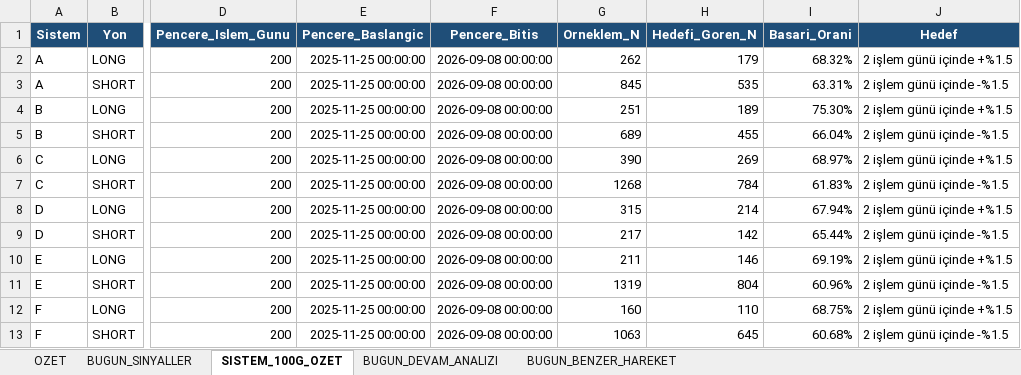
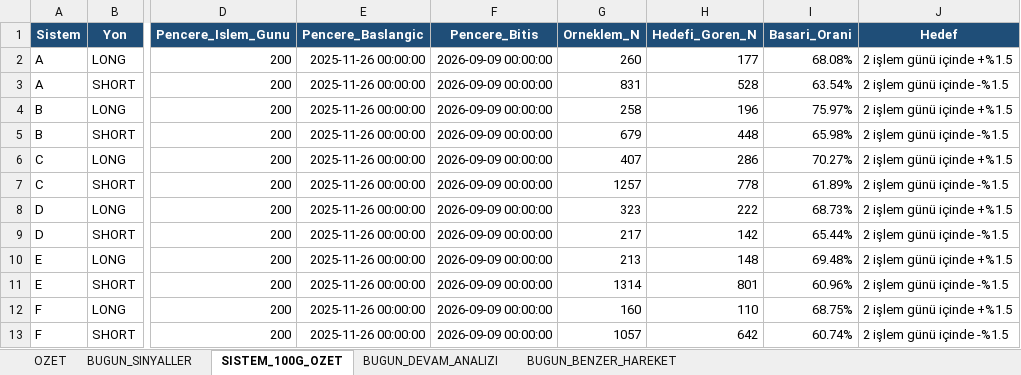
Before and after one commit to serkanche/portfoy, an Excel workbook: CNDL_tr.xlsx, sheet SISTEM_100G_OZET, drawn as a sheet; only a part is shown, gaps mark what is left out; values as stored, in another font and other column widths than the file's, no borders; the diff covers the shown part only; the diff names each change by its address in the sheet, - before the commit and + after, or states it on an @@ line.

```diff
--- a/CNDL_tr.xlsx (sheet SISTEM_100G_OZET)
+++ b/CNDL_tr.xlsx (sheet SISTEM_100G_OZET)
-E2:E13 (Pencere_Baslangic): 2025-11-25 00:00:00
+E2:E13 (Pencere_Baslangic): 2025-11-26 00:00:00
-F2:F13 (Pencere_Bitis): 2026-09-08 00:00:00
+F2:F13 (Pencere_Bitis): 2026-09-09 00:00:00
-G2 (Orneklem_N): 262
+G2 (Orneklem_N): 260
-H2 (Hedefi_Goren_N): 179
+H2 (Hedefi_Goren_N): 177
-I2 (Basari_Orani): 68.32%
+I2 (Basari_Orani): 68.08%
-G3 (Orneklem_N): 845
+G3 (Orneklem_N): 831
-H3 (Hedefi_Goren_N): 535
+H3 (Hedefi_Goren_N): 528
-I3 (Basari_Orani): 63.31%
+I3 (Basari_Orani): 63.54%
-G4 (Orneklem_N): 251
+G4 (Orneklem_N): 258
-H4 (Hedefi_Goren_N): 189
+H4 (Hedefi_Goren_N): 196
-I4 (Basari_Orani): 75.30%
+I4 (Basari_Orani): 75.97%
-G5 (Orneklem_N): 689
+G5 (Orneklem_N): 679
-H5 (Hedefi_Goren_N): 455
+H5 (Hedefi_Goren_N): 448
-I5 (Basari_Orani): 66.04%
+I5 (Basari_Orani): 65.98%
-G6 (Orneklem_N): 390
+G6 (Orneklem_N): 407
-H6 (Hedefi_Goren_N): 269
+H6 (Hedefi_Goren_N): 286
-I6 (Basari_Orani): 68.97%
+I6 (Basari_Orani): 70.27%
-G7 (Orneklem_N): 1268
+G7 (Orneklem_N): 1257
-H7 (Hedefi_Goren_N): 784
+H7 (Hedefi_Goren_N): 778
-I7 (Basari_Orani): 61.83%
+I7 (Basari_Orani): 61.89%
-G8 (Orneklem_N): 315
+G8 (Orneklem_N): 323
-H8 (Hedefi_Goren_N): 214
+H8 (Hedefi_Goren_N): 222
-I8 (Basari_Orani): 67.94%
+I8 (Basari_Orani): 68.73%
-G10 (Orneklem_N): 211
+G10 (Orneklem_N): 213
-H10 (Hedefi_Goren_N): 146
+H10 (Hedefi_Goren_N): 148
-I10 (Basari_Orani): 69.19%
+I10 (Basari_Orani): 69.48%
-G11 (Orneklem_N): 1319
+G11 (Orneklem_N): 1314
-H11 (Hedefi_Goren_N): 804
+H11 (Hedefi_Goren_N): 801
-G13 (Orneklem_N): 1063
+G13 (Orneklem_N): 1057
-H13 (Hedefi_Goren_N): 645
+H13 (Hedefi_Goren_N): 642
-I13 (Basari_Orani): 60.68%
+I13 (Basari_Orani): 60.74%
```
Also changed, not shown: 53 edited cells elsewhere in this sheet, sheet BUGUN_BENZER_HAREKET, sheet BUGUN_DEVAM_ANALIZI, sheet BUGUN_SINYALLER, sheet OZET.
